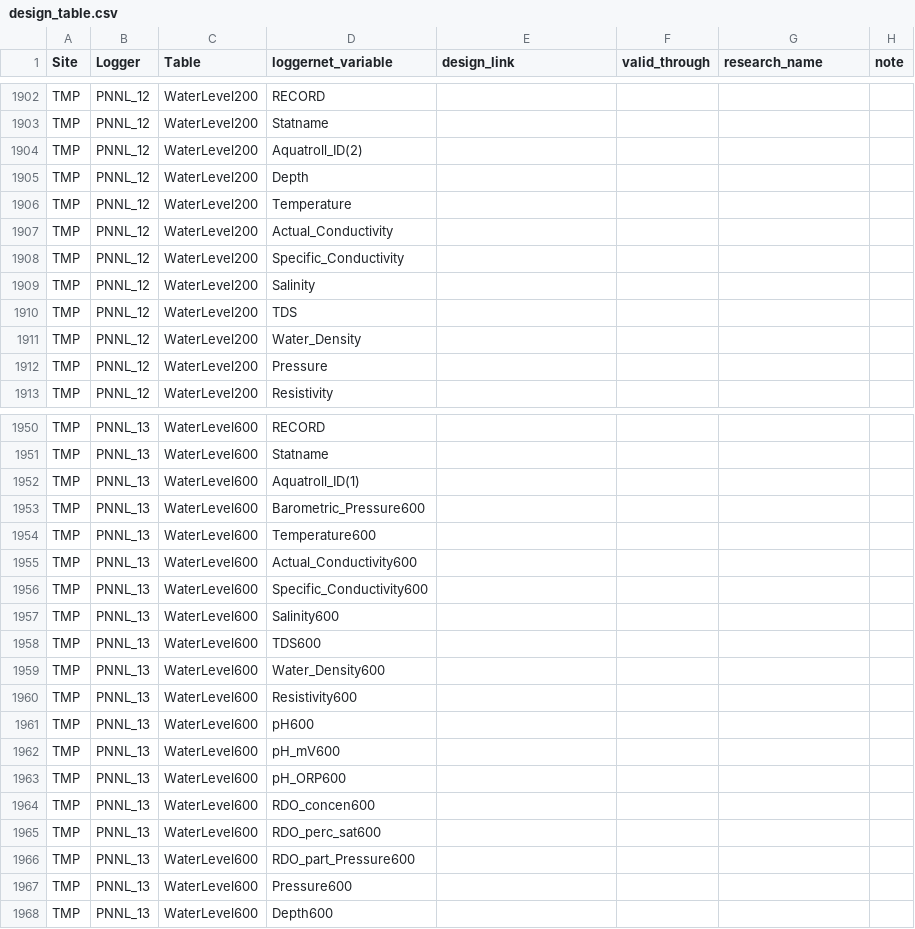
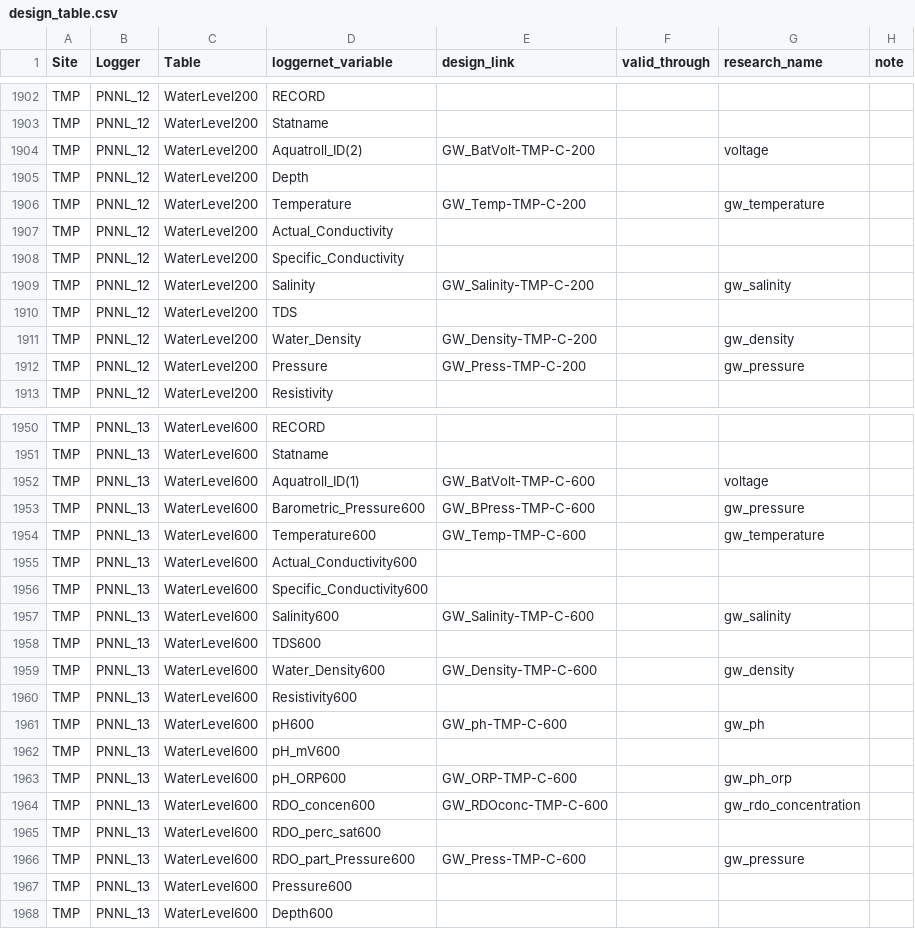
Before and after one commit to COMPASS-DOE/data-workflows, a CSV file: synoptic/data_TEST/design_table.csv, drawn as a sheet; only a part is shown, gaps mark what is left out; the diff covers the shown part only.

Commit message:
Add AquaTroll mappings

```diff
--- a/synoptic/data_TEST/design_table.csv
+++ b/synoptic/data_TEST/design_table.csv
@@ -1903,11 +1903,11 @@ TMP,PNNL_12,WaterLevel200,RECORD,,,,
 TMP,PNNL_12,WaterLevel200,Statname,,,,
-TMP,PNNL_12,WaterLevel200,Aquatroll_ID(2),,,,
+TMP,PNNL_12,WaterLevel200,Aquatroll_ID(2),GW_BatVolt-TMP-C-200,,voltage,
 TMP,PNNL_12,WaterLevel200,Depth,,,,
-TMP,PNNL_12,WaterLevel200,Temperature,,,,
+TMP,PNNL_12,WaterLevel200,Temperature,GW_Temp-TMP-C-200,,gw_temperature,
 TMP,PNNL_12,WaterLevel200,Actual_Conductivity,,,,
 TMP,PNNL_12,WaterLevel200,Specific_Conductivity,,,,
-TMP,PNNL_12,WaterLevel200,Salinity,,,,
+TMP,PNNL_12,WaterLevel200,Salinity,GW_Salinity-TMP-C-200,,gw_salinity,
 TMP,PNNL_12,WaterLevel200,TDS,,,,
-TMP,PNNL_12,WaterLevel200,Water_Density,,,,
-TMP,PNNL_12,WaterLevel200,Pressure,,,,
+TMP,PNNL_12,WaterLevel200,Water_Density,GW_Density-TMP-C-200,,gw_density,
+TMP,PNNL_12,WaterLevel200,Pressure,GW_Press-TMP-C-200,,gw_pressure,
 TMP,PNNL_12,WaterLevel200,Resistivity,,,,
@@ -1951,17 +1951,17 @@ TMP,PNNL_13,WaterLevel600,RECORD,,,,
 TMP,PNNL_13,WaterLevel600,Statname,,,,
-TMP,PNNL_13,WaterLevel600,Aquatroll_ID(1),,,,
-TMP,PNNL_13,WaterLevel600,Barometric_Pressure600,,,,
-TMP,PNNL_13,WaterLevel600,Temperature600,,,,
+TMP,PNNL_13,WaterLevel600,Aquatroll_ID(1),GW_BatVolt-TMP-C-600,,voltage,
+TMP,PNNL_13,WaterLevel600,Barometric_Pressure600,GW_BPress-TMP-C-600,,gw_pressure,
+TMP,PNNL_13,WaterLevel600,Temperature600,GW_Temp-TMP-C-600,,gw_temperature,
 TMP,PNNL_13,WaterLevel600,Actual_Conductivity600,,,,
 TMP,PNNL_13,WaterLevel600,Specific_Conductivity600,,,,
-TMP,PNNL_13,WaterLevel600,Salinity600,,,,
+TMP,PNNL_13,WaterLevel600,Salinity600,GW_Salinity-TMP-C-600,,gw_salinity,
 TMP,PNNL_13,WaterLevel600,TDS600,,,,
-TMP,PNNL_13,WaterLevel600,Water_Density600,,,,
+TMP,PNNL_13,WaterLevel600,Water_Density600,GW_Density-TMP-C-600,,gw_density,
 TMP,PNNL_13,WaterLevel600,Resistivity600,,,,
-TMP,PNNL_13,WaterLevel600,pH600,,,,
+TMP,PNNL_13,WaterLevel600,pH600,GW_ph-TMP-C-600,,gw_ph,
 TMP,PNNL_13,WaterLevel600,pH_mV600,,,,
-TMP,PNNL_13,WaterLevel600,pH_ORP600,,,,
-TMP,PNNL_13,WaterLevel600,RDO_concen600,,,,
+TMP,PNNL_13,WaterLevel600,pH_ORP600,GW_ORP-TMP-C-600,,gw_ph_orp,
+TMP,PNNL_13,WaterLevel600,RDO_concen600,GW_RDOconc-TMP-C-600,,gw_rdo_concentration,
 TMP,PNNL_13,WaterLevel600,RDO_perc_sat600,,,,
-TMP,PNNL_13,WaterLevel600,RDO_part_Pressure600,,,,
+TMP,PNNL_13,WaterLevel600,RDO_part_Pressure600,GW_Press-TMP-C-600,,gw_pressure,
 TMP,PNNL_13,WaterLevel600,Pressure600,,,,
```
Also changed, not shown: 66 edited cells elsewhere in this file.
